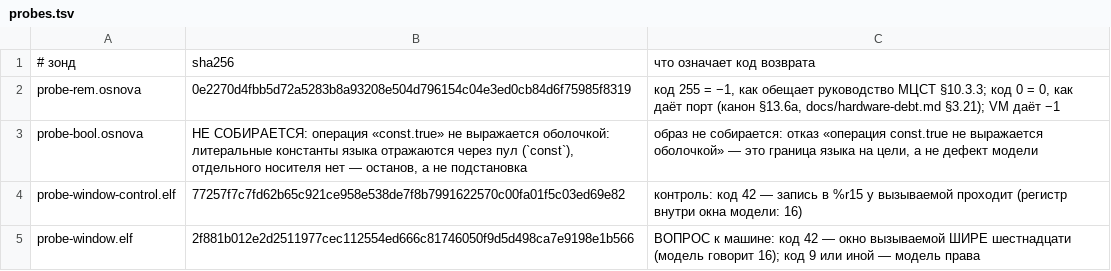
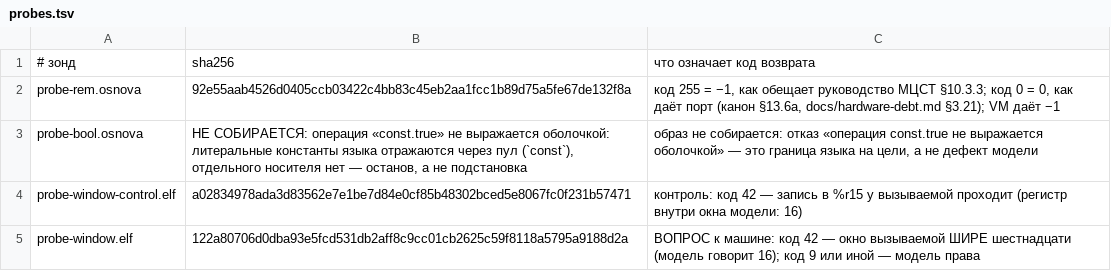
Before and after one commit to mmpfrmvbg/osnova-fabrica, a TSV file: tools/e2k-hardware/probes.tsv, drawn as a sheet.

Commit message:
chore(e2k): пересборка зондов — sha256 в `probes.tsv` после смены `e_flags`
Три зонда пересобраны тем же упаковщиком, что и кит, поэтому их хеши сдвинулись вместе с полем
заголовка: `probe-rem.osnova`, `probe-window-control.elf`, `probe-window.elf`. Сами вопросы и
эталоны не менялись — сменился только sha256, как в `expected.json`.

Зонды пересобраны и прогнаны на модели: `probe-window-control.elf` → `%r15` даёт 42 (сходится),
`probe-window.elf` → `%r16` даёт 9 (сходится), `probe-bool.osnova` по-прежнему НЕ СОБИРАЕТСЯ с
названной причиной (`const.true` не выражается оболочкой) — это граница языка, а не дефект.

```diff
--- a/tools/e2k-hardware/probes.tsv
+++ b/tools/e2k-hardware/probes.tsv
@@ -1,5 +1,5 @@
 # зонд	sha256	что означает код возврата
-probe-rem.osnova	0e2270d4fbb5d72a5283b8a93208e504d796154c04e3ed0cb84d6f75985f8319	код 255 = −1, как обещает руководство МЦСТ §10.3.3; код 0 = 0, как даёт порт (канон §13.6a, docs/hardware-debt.md §3.21); VM даёт −1
+probe-rem.osnova	92e55aab4526d0405ccb03422c4bb83c45eb2aa1fcc1b89d75a5fe67de132f8a	код 255 = −1, как обещает руководство МЦСТ §10.3.3; код 0 = 0, как даёт порт (канон §13.6a, docs/hardware-debt.md §3.21); VM даёт −1
 probe-bool.osnova	НЕ СОБИРАЕТСЯ: операция «const.true» не выражается оболочкой: литеральные константы языка отражаются через пул (`const`), отдельного носителя нет — останов, а не подстановка	образ не собирается: отказ «операция const.true не выражается оболочкой» — это граница языка на цели, а не дефект модели
-probe-window-control.elf	77257f7c7fd62b65c921ce958e538de7f8b7991622570c00fa01f5c03ed69e82	контроль: код 42 — запись в %r15 у вызываемой проходит (регистр внутри окна модели: 16)
-probe-window.elf	2f881b012e2d2511977cec112554ed666c81746050f9d5d498ca7e9198e1b566	ВОПРОС к машине: код 42 — окно вызываемой ШИРЕ шестнадцати (модель говорит 16); код 9 или иной — модель права
+probe-window-control.elf	a02834978ada3d83562e7e1be7d84e0cf85b48302bced5e8067fc0f231b57471	контроль: код 42 — запись в %r15 у вызываемой проходит (регистр внутри окна модели: 16)
+probe-window.elf	122a80706d0dba93e5fcd531db2aff8c9cc01cb2625c59f8118a5795a9188d2a	ВОПРОС к машине: код 42 — окно вызываемой ШИРЕ шестнадцати (модель говорит 16); код 9 или иной — модель права
```
